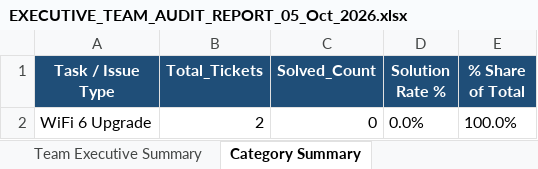
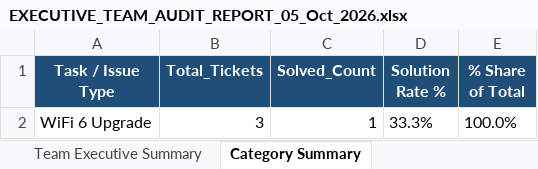
Before and after one commit to pradeepneupane10/employee-audit-app, an Excel workbook: EXECUTIVE_TEAM_AUDIT_REPORT_05_Oct_2026.xlsx, sheet Category Summary, drawn as a sheet; values as stored, in another font and other column widths than the file's, no borders; the diff names each change by its address in the sheet, - before the commit and + after, or states it on an @@ line.

```diff
--- a/EXECUTIVE_TEAM_AUDIT_REPORT_05_Oct_2026.xlsx (sheet Category Summary)
+++ b/EXECUTIVE_TEAM_AUDIT_REPORT_05_Oct_2026.xlsx (sheet Category Summary)
-B2 (Total_Tickets): 2
+B2 (Total_Tickets): 3
-C2 (Solved_Count): 0
+C2 (Solved_Count): 1
-D2 (Solution Rate %): 0.0%
+D2 (Solution Rate %): 33.3%
```
Also changed, not shown: sheet Master Audit Details, sheet Team Executive Summary, sheet Technician Matrix Pivot, audit_report_ALL_TEAM_05_Oct_2026.xlsx, 1 other file.
